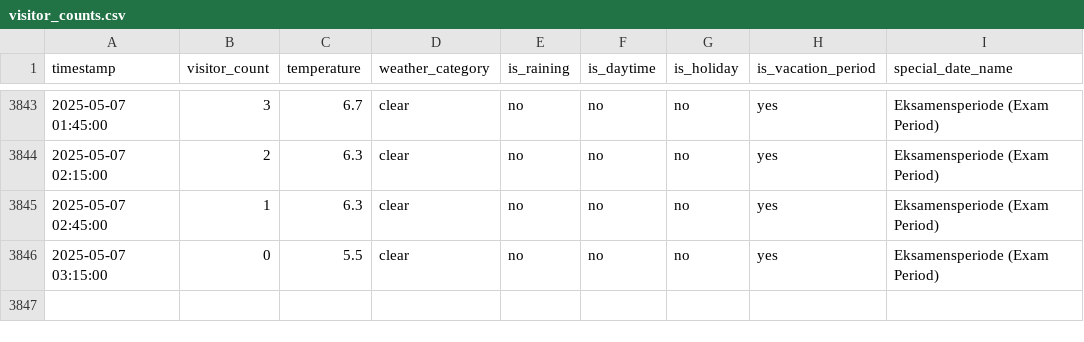
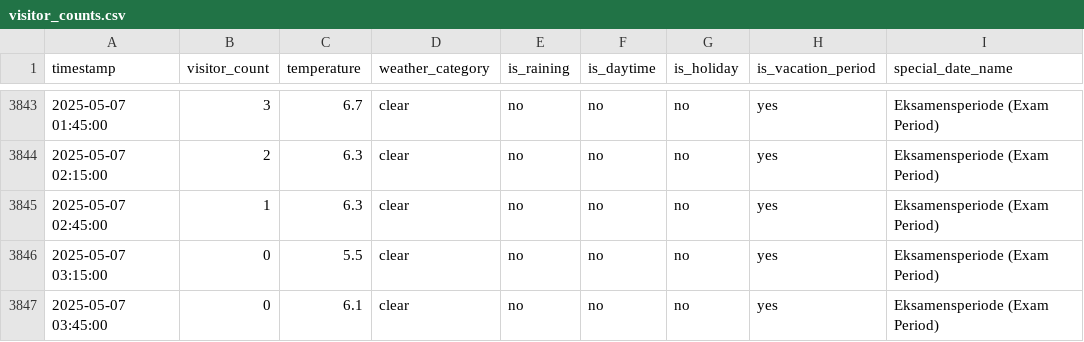
Before and after one commit to MetisPrometheus/datacollector-trimmeriet, a CSV file: data/visitor_counts.csv, drawn as a sheet; only a part is shown, gaps mark what is left out; the diff names each change by its address in the sheet, - before the commit and + after, or states it on an @@ line.

```diff
--- a/data/visitor_counts.csv
+++ b/data/visitor_counts.csv
+row 3847: 2025-05-07 03:45:00 | 0 | 6.1 | clear | no | no | no | yes | Eksamensperiode (Exam Period)
```
